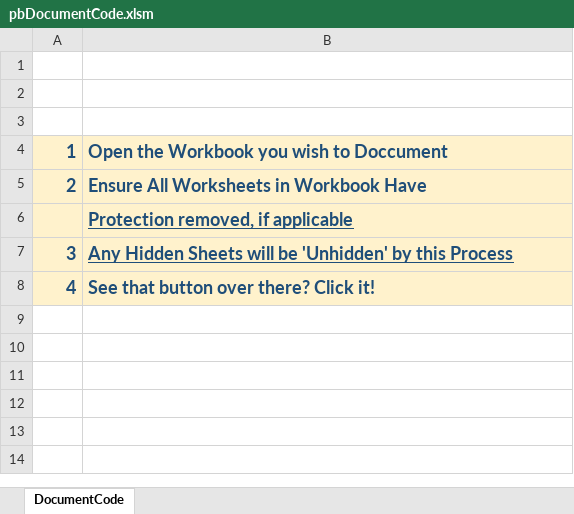
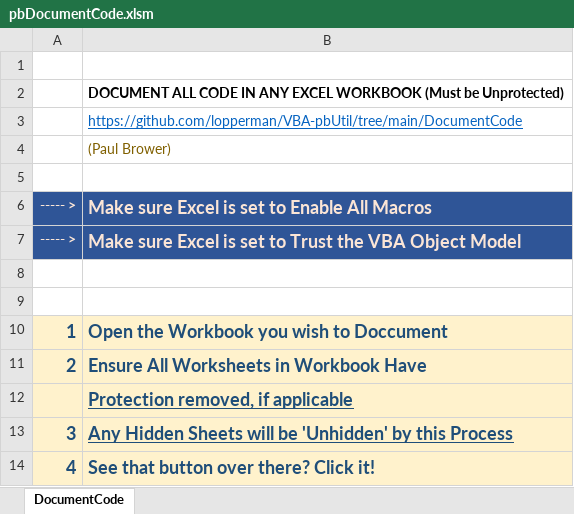
Before and after one commit to lopperman/just-VBA, an Excel workbook: DocumentCode/pbDocumentCode.xlsm, sheet DocumentCode, drawn as a sheet; values as stored, in another font and other column widths than the file's, no borders; charts and pictures not drawn; the diff names each change by its address in the sheet, - before the commit and + after, or states it on an @@ line.

```diff
--- a/DocumentCode/pbDocumentCode.xlsm (sheet DocumentCode)
+++ b/DocumentCode/pbDocumentCode.xlsm (sheet DocumentCode)
+row 2:  | DOCUMENT ALL CODE IN ANY EXCEL WORKBOOK (Must be Unprotected)
+row 3:  | https://github.com/lopperman/VBA-pbUtil/tree/main/DocumentCode
+row 4:  | (Paul Brower)
+row 5: (empty)
+row 6: ----- > | Make sure Excel is set to Enable All Macros
+row 7: ----- > | Make sure Excel is set to Trust the VBA Object Model
```
Also changed, not shown: charts or pictures, 1 other file.
